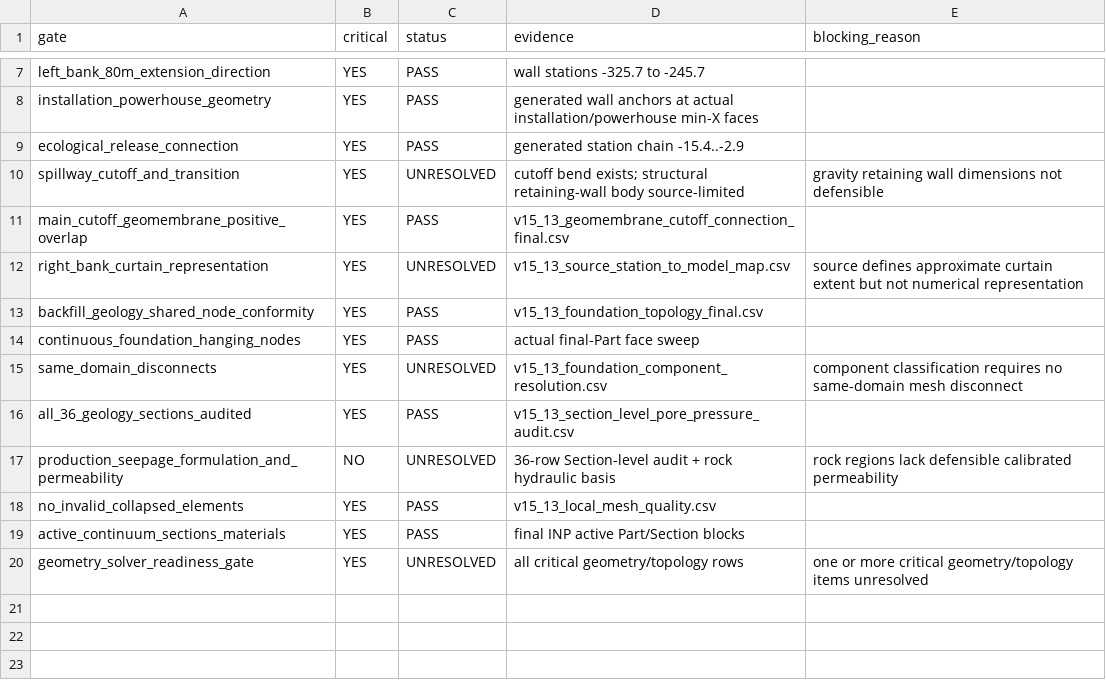
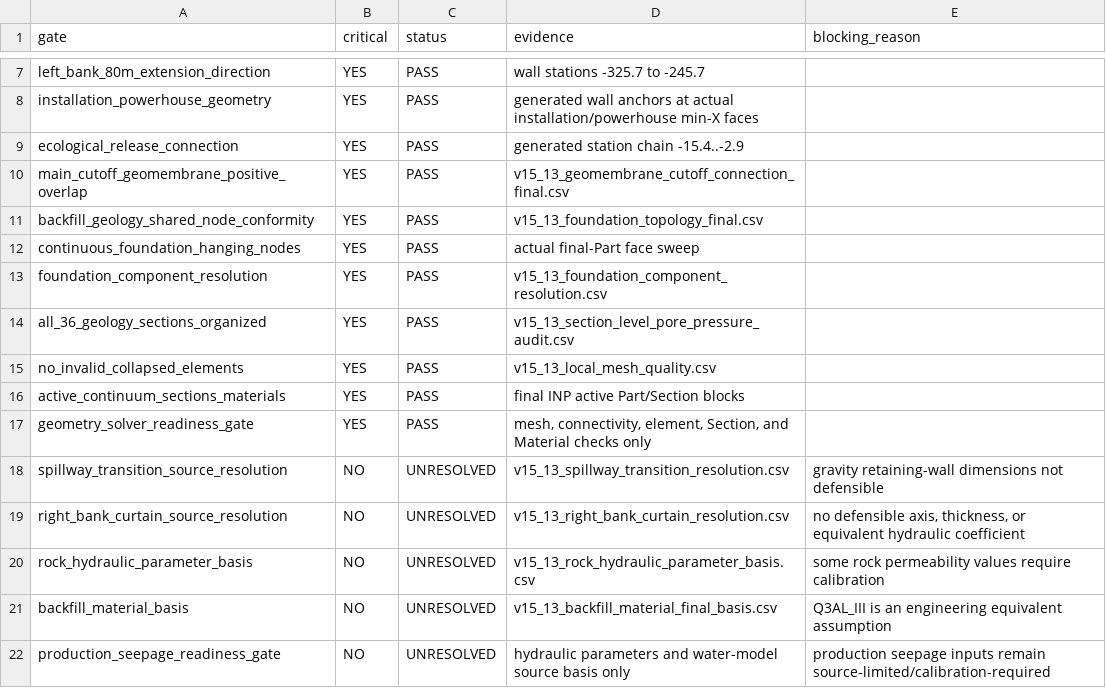
Before and after one commit to huleuu888-netizen/todo-list, a CSV file: abaqus-audit/3d-v15.13/v15_13_pre_datacheck_gate.csv, drawn as a sheet; only a part is shown, gaps mark what is left out.

```diff
--- a/abaqus-audit/3d-v15.13/v15_13_pre_datacheck_gate.csv
+++ b/abaqus-audit/3d-v15.13/v15_13_pre_datacheck_gate.csv
@@ -9,12 +9,14 @@ installation_powerhouse_geometry,YES,PASS,generated wall anchors at actual insta
 ecological_release_connection,YES,PASS,generated station chain -15.4..-2.9,
-spillway_cutoff_and_transition,YES,UNRESOLVED,cutoff bend exists; structural retaining-wall body source-limited,gravity retaining wall dimensions not defensible
 main_cutoff_geomembrane_positive_overlap,YES,PASS,v15_13_geomembrane_cutoff_connection_final.csv,
-right_bank_curtain_representation,YES,UNRESOLVED,v15_13_source_station_to_model_map.csv,source defines approximate curtain extent but not numerical representation
 backfill_geology_shared_node_conformity,YES,PASS,v15_13_foundation_topology_final.csv,
 continuous_foundation_hanging_nodes,YES,PASS,actual final-Part face sweep,
-same_domain_disconnects,YES,UNRESOLVED,v15_13_foundation_component_resolution.csv,component classification requires no same-domain mesh disconnect
-all_36_geology_sections_audited,YES,PASS,v15_13_section_level_pore_pressure_audit.csv,
-production_seepage_formulation_and_permeability,NO,UNRESOLVED,36-row Section-level audit + rock hydraulic basis,rock regions lack defensible calibrated permeability
+foundation_component_resolution,YES,PASS,v15_13_foundation_component_resolution.csv,
+all_36_geology_sections_organized,YES,PASS,v15_13_section_level_pore_pressure_audit.csv,
 no_invalid_collapsed_elements,YES,PASS,v15_13_local_mesh_quality.csv,
 active_continuum_sections_materials,YES,PASS,final INP active Part/Section blocks,
-geometry_solver_readiness_gate,YES,UNRESOLVED,all critical geometry/topology rows,one or more critical geometry/topology items unresolved
+geometry_solver_readiness_gate,YES,PASS,"mesh, connectivity, element, Section, and Material checks only",
+spillway_transition_source_resolution,NO,UNRESOLVED,v15_13_spillway_transition_resolution.csv,gravity retaining-wall dimensions not defensible
+right_bank_curtain_source_resolution,NO,UNRESOLVED,v15_13_right_bank_curtain_resolution.csv,"no defensible axis, thickness, or equivalent hydraulic coefficient"
+rock_hydraulic_parameter_basis,NO,UNRESOLVED,v15_13_rock_hydraulic_parameter_basis.csv,some rock permeability values require calibration
+backfill_material_basis,NO,UNRESOLVED,v15_13_backfill_material_final_basis.csv,Q3AL_III is an engineering equivalent assumption
+production_seepage_readiness_gate,NO,UNRESOLVED,hydraulic parameters and water-model source basis only,production seepage inputs remain source-limited/calibration-required
```
Also changed, not shown: abaqus-audit/3d-v15.13/v15_13_foundation_component_resolution.csv, abaqus-audit/3d-v15.13/v15_13_foundation_components.csv, 14 other files.
